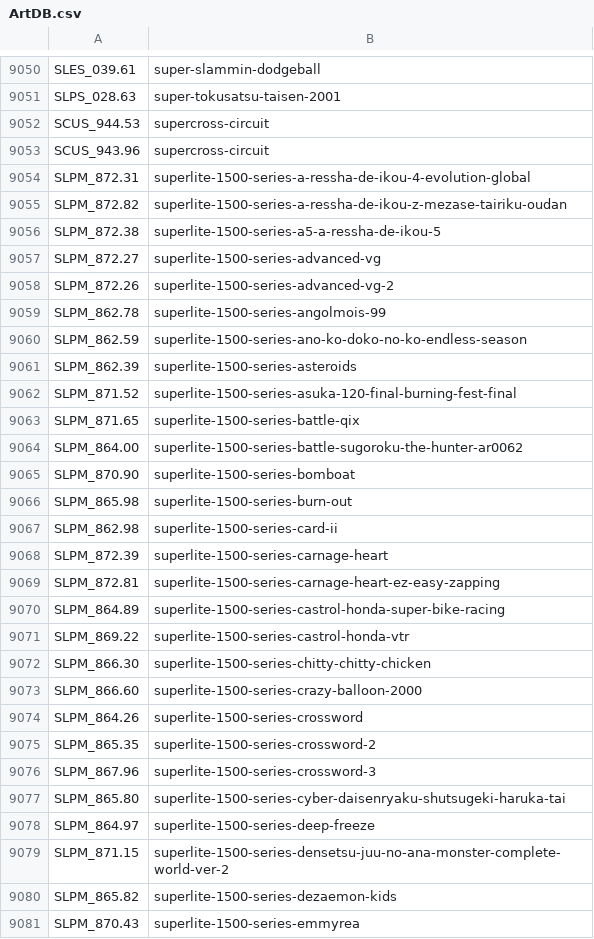
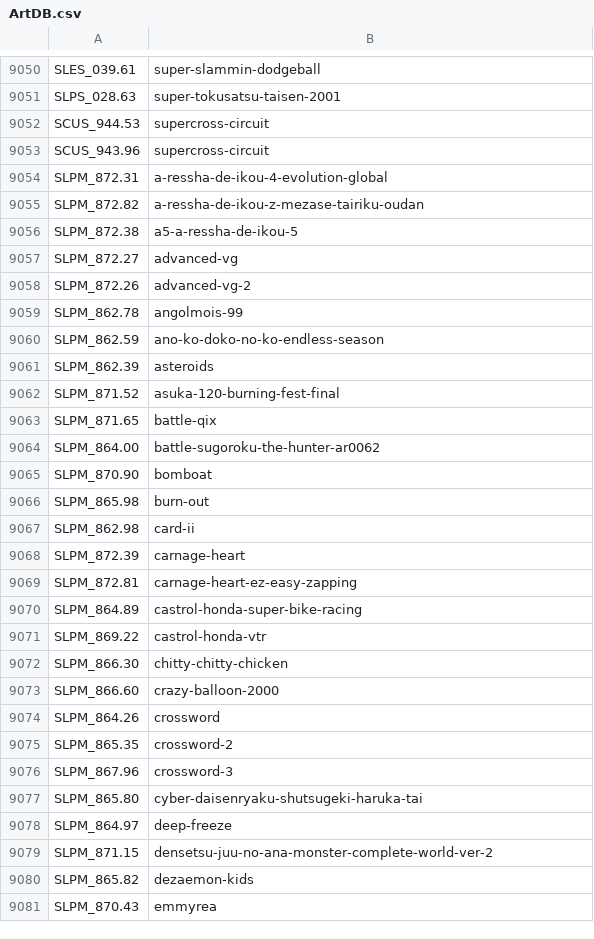
Before and after one commit to ahmedmoselhi/PSBBN-Definitive-English-Patch, a CSV file: helper/ArtDB.csv, drawn as a sheet; only a part is shown, gaps mark what is left out; the diff covers the shown part only.

```diff
--- a/helper/ArtDB.csv
+++ b/helper/ArtDB.csv
@@ -9053,29 +9053,29 @@ SCUS_944.53|supercross-circuit
 SCUS_943.96|supercross-circuit
-SLPM_872.31|superlite-1500-series-a-ressha-de-ikou-4-evolution-global
-SLPM_872.82|superlite-1500-series-a-ressha-de-ikou-z-mezase-tairiku-oudan
-SLPM_872.38|superlite-1500-series-a5-a-ressha-de-ikou-5
-SLPM_872.27|superlite-1500-series-advanced-vg
-SLPM_872.26|superlite-1500-series-advanced-vg-2
-SLPM_862.78|superlite-1500-series-angolmois-99
-SLPM_862.59|superlite-1500-series-ano-ko-doko-no-ko-endless-season
-SLPM_862.39|superlite-1500-series-asteroids
-SLPM_871.52|superlite-1500-series-asuka-120-final-burning-fest-final
-SLPM_871.65|superlite-1500-series-battle-qix
-SLPM_864.00|superlite-1500-series-battle-sugoroku-the-hunter-ar0062
-SLPM_870.90|superlite-1500-series-bomboat
-SLPM_865.98|superlite-1500-series-burn-out
-SLPM_862.98|superlite-1500-series-card-ii
-SLPM_872.39|superlite-1500-series-carnage-heart
-SLPM_872.81|superlite-1500-series-carnage-heart-ez-easy-zapping
-SLPM_864.89|superlite-1500-series-castrol-honda-super-bike-racing
-SLPM_869.22|superlite-1500-series-castrol-honda-vtr
-SLPM_866.30|superlite-1500-series-chitty-chitty-chicken
-SLPM_866.60|superlite-1500-series-crazy-balloon-2000
-SLPM_864.26|superlite-1500-series-crossword
-SLPM_865.35|superlite-1500-series-crossword-2
-SLPM_867.96|superlite-1500-series-crossword-3
-SLPM_865.80|superlite-1500-series-cyber-daisenryaku-shutsugeki-haruka-tai
-SLPM_864.97|superlite-1500-series-deep-freeze
-SLPM_871.15|superlite-1500-series-densetsu-juu-no-ana-monster-complete-world-ver-2
-SLPM_865.82|superlite-1500-series-dezaemon-kids
-SLPM_870.43|superlite-1500-series-emmyrea
+SLPM_872.31|a-ressha-de-ikou-4-evolution-global
+SLPM_872.82|a-ressha-de-ikou-z-mezase-tairiku-oudan
+SLPM_872.38|a5-a-ressha-de-ikou-5
+SLPM_872.27|advanced-vg
+SLPM_872.26|advanced-vg-2
+SLPM_862.78|angolmois-99
+SLPM_862.59|ano-ko-doko-no-ko-endless-season
+SLPM_862.39|asteroids
+SLPM_871.52|asuka-120-burning-fest-final
+SLPM_871.65|battle-qix
+SLPM_864.00|battle-sugoroku-the-hunter-ar0062
+SLPM_870.90|bomboat
+SLPM_865.98|burn-out
+SLPM_862.98|card-ii
+SLPM_872.39|carnage-heart
+SLPM_872.81|carnage-heart-ez-easy-zapping
+SLPM_864.89|castrol-honda-super-bike-racing
+SLPM_869.22|castrol-honda-vtr
+SLPM_866.30|chitty-chitty-chicken
+SLPM_866.60|crazy-balloon-2000
+SLPM_864.26|crossword
+SLPM_865.35|crossword-2
+SLPM_867.96|crossword-3
+SLPM_865.80|cyber-daisenryaku-shutsugeki-haruka-tai
+SLPM_864.97|deep-freeze
+SLPM_871.15|densetsu-juu-no-ana-monster-complete-world-ver-2
+SLPM_865.82|dezaemon-kids
+SLPM_870.43|emmyrea
```
Also changed, not shown: 89 edited cells elsewhere in this file.
